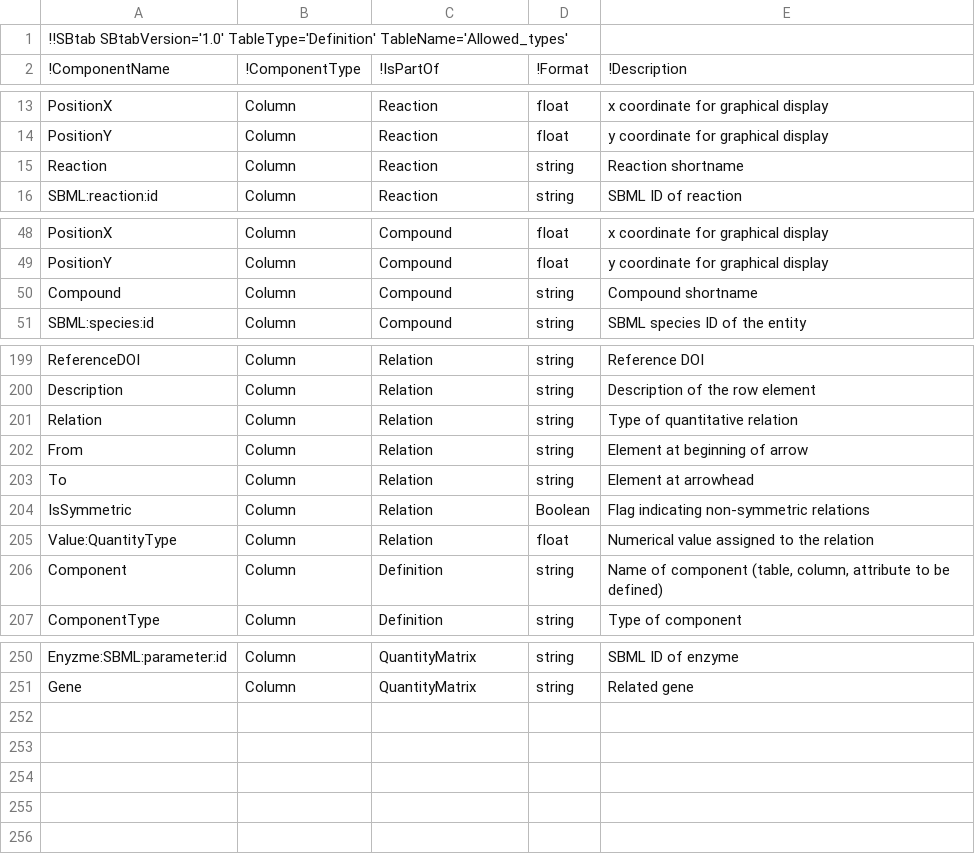
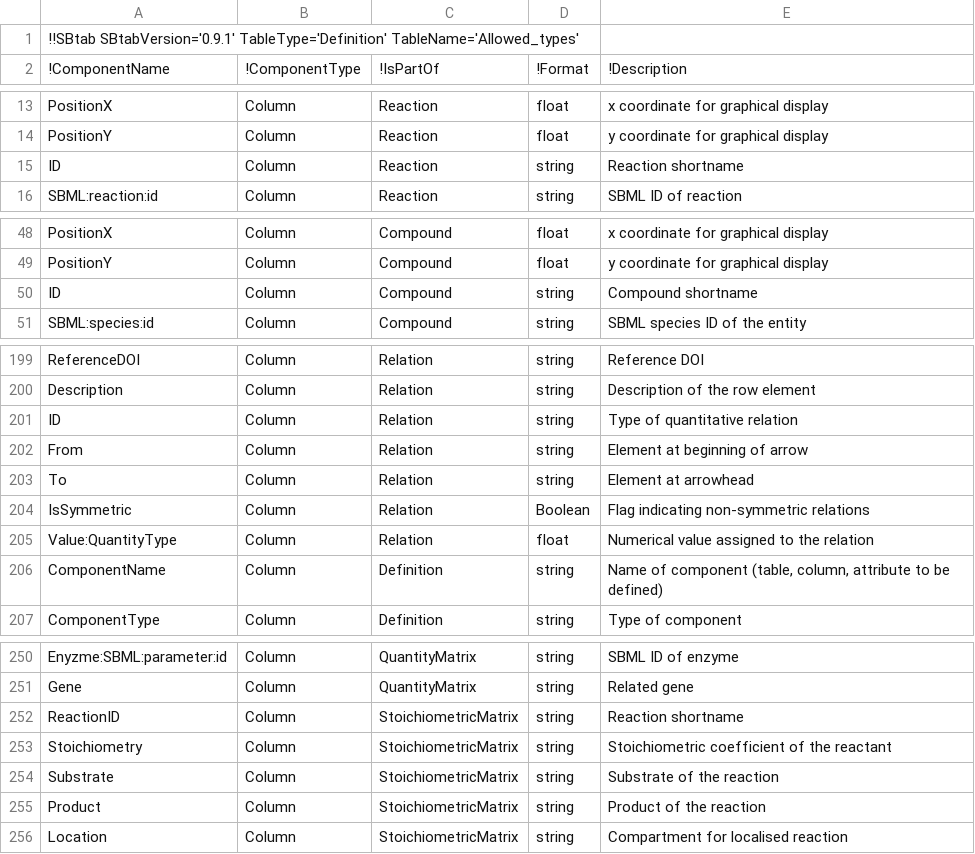
Before and after one commit to tlubitz/SBtab, a TSV file: definition_table/definitions.tsv, drawn as a sheet; only a part is shown, gaps mark what is left out; the diff covers the shown part only.

Commit message:
updated definitions table

```diff
--- a/definition_table/definitions.tsv
+++ b/definition_table/definitions.tsv
@@ -1,2 +1,2 @@
-!!SBtab SBtabVersion='1.0' TableType='Definition' TableName='Allowed_types'				
+!!SBtab SBtabVersion='0.9.1' TableType='Definition' TableName='Allowed_types'
 !ComponentName	!ComponentType	!IsPartOf	!Format	!Description
@@ -14,3 +14,3 @@ PositionX	Column	Reaction	float	x coordinate for graphical display
 PositionY	Column	Reaction	float	y coordinate for graphical display
-Reaction	Column	Reaction	string	Reaction shortname
+ID	Column	Reaction	string	Reaction shortname
 SBML:reaction:id	Column	Reaction	string	SBML ID of reaction
@@ -49,3 +49,3 @@ PositionX	Column	Compound	float	x coordinate for graphical display
 PositionY	Column	Compound	float	y coordinate for graphical display
-Compound	Column	Compound	string	Compound shortname
+ID	Column	Compound	string	Compound shortname
 SBML:species:id	Column	Compound	string	SBML species ID of the entity
@@ -200,3 +200,3 @@ ReferenceDOI	Column	Relation	string	Reference DOI
 Description	Column	Relation	string	Description of the row element
-Relation	Column	Relation	string	Type of quantitative relation
+ID	Column	Relation	string	Type of quantitative relation
 From	Column	Relation	string	Element at beginning of arrow
@@ -205,3 +205,3 @@ IsSymmetric	Column	Relation	Boolean	Flag indicating non-symmetric relations
 Value:QuantityType	Column	Relation	float	Numerical value assigned to the relation
-Component	Column	Definition	string	Name of component (table, column, attribute to be defined)
+ComponentName	Column	Definition	string	Name of component (table, column, attribute to be defined)
 ComponentType	Column	Definition	string	Type of component
@@ -251 +251,6 @@ Enyzme:SBML:parameter:id	Column	QuantityMatrix	string	SBML ID of enzyme
 Gene	Column	QuantityMatrix	string	Related gene
+ReactionID	Column	StoichiometricMatrix	string	Reaction shortname
+Stoichiometry	Column	StoichiometricMatrix	string	Stoichiometric coefficient of the reactant
+Substrate	Column	StoichiometricMatrix	string	Substrate of the reaction
+Product	Column	StoichiometricMatrix	string	Product of the reaction
+Location	Column	StoichiometricMatrix	string	Compartment for localised reaction
```
Also changed, not shown: 7 edited cells elsewhere in this file.
